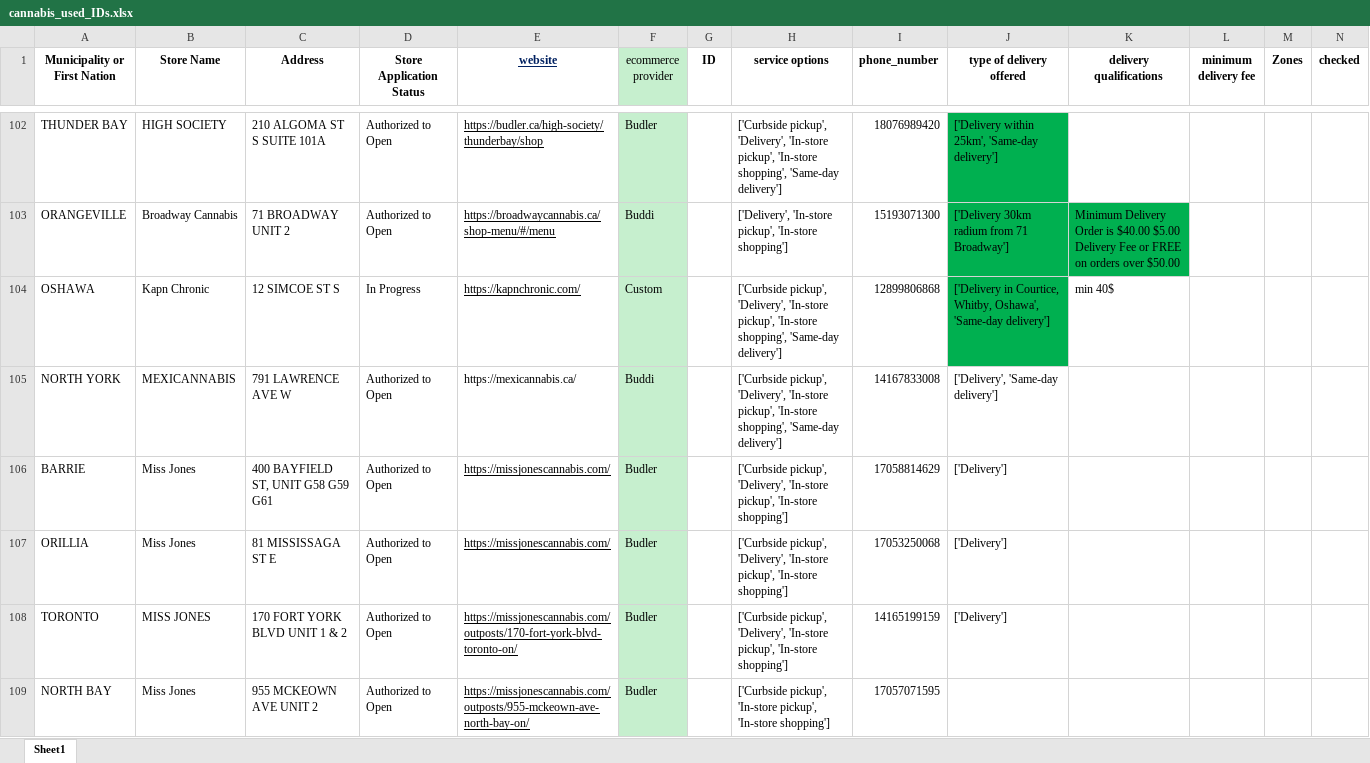
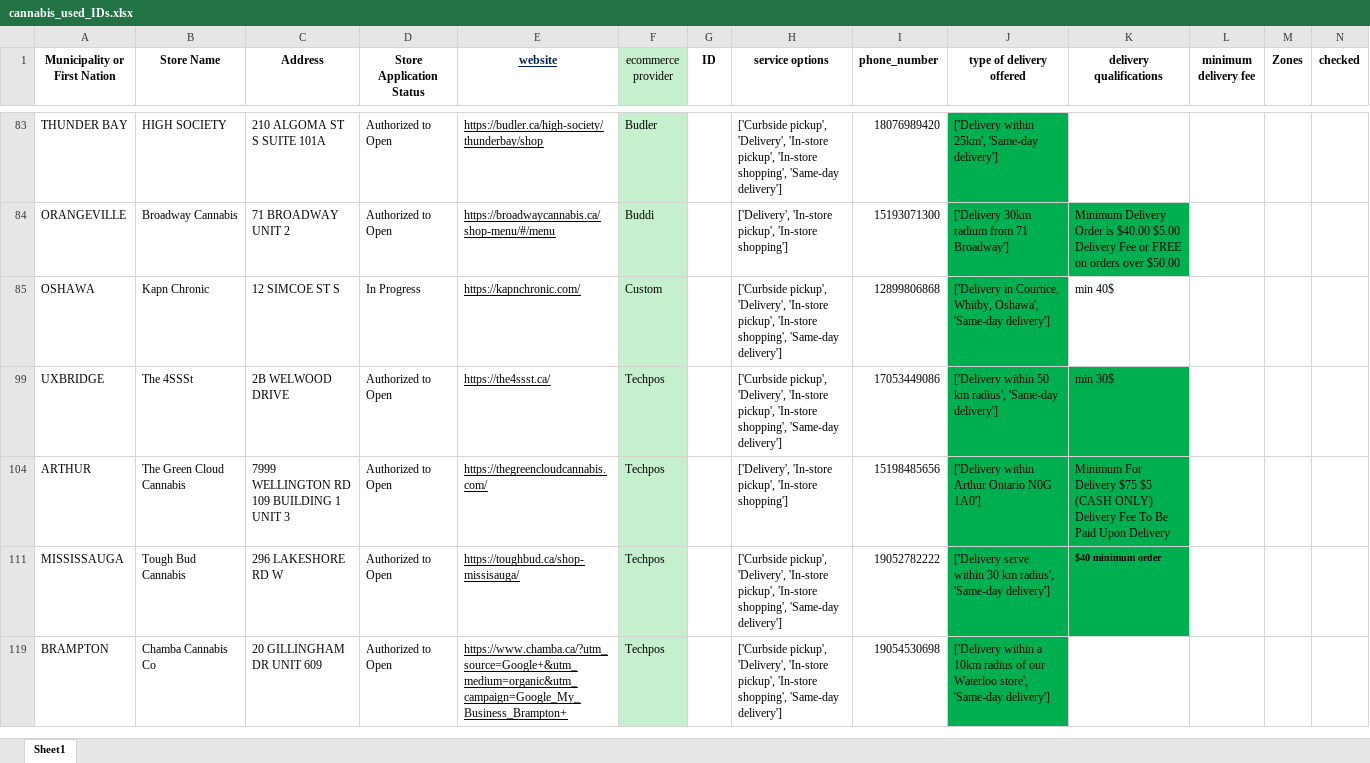
Before and after one commit to lyovaparsyan94/cannabis-shops-scraping, an Excel workbook: platform_scrapper/data/cannabis_used_IDs.xlsx, sheet Sheet1, drawn as a sheet; only a part is shown, gaps mark what is left out; the shorter side is filled out with more unchanged rows; values as stored, in another font and other column widths than the file's, no borders; the diff covers the shown part only; the diff names each change by its address in the sheet, - before the commit and + after, or states it on an @@ line.

```diff
--- a/platform_scrapper/data/cannabis_used_IDs.xlsx (sheet Sheet1)
+++ b/platform_scrapper/data/cannabis_used_IDs.xlsx (sheet Sheet1)
@@ row 105 hidden: NORTH YORK | MEXICANNABIS | 791 LAWRENCE AVE W | Authorized to Open | https://mexicannabis.ca/ | Buddi |  | ['Curbside pickup', 'Delivery', 'In-store pickup', 'In-store shopping', 'Same-day delivery'] | 14167833008 | ['Delivery', 'Same-day delivery'] @@
@@ row 106 hidden: BARRIE | Miss Jones | 400 BAYFIELD ST, UNIT G58 G59 G61 | Authorized to Open | https://missjonescannabis.com/ | Budler |  | ['Curbside pickup', 'Delivery', 'In-store pickup', 'In-store shopping'] | 17058814629 | ['Delivery'] @@
@@ row 107 hidden: ORILLIA | Miss Jones | 81 MISSISSAGA ST E | Authorized to Open | https://missjonescannabis.com/ | Budler |  | ['Curbside pickup', 'Delivery', 'In-store pickup', 'In-store shopping'] | 17053250068 | ['Delivery'] @@
@@ row 108 hidden: TORONTO | MISS JONES | 170 FORT YORK BLVD UNIT 1 & 2 | Authorized to Open | https://missjonescannabis.com/outposts/170-fort-york-blvd-toronto-on/ | Budler |  | ['Curbside pickup', 'Delivery', 'In-store pickup', 'In-store shopping'] | 14165199159 | ['Delivery'] @@
@@ row 109 hidden: NORTH BAY | Miss Jones | 955 MCKEOWN AVE UNIT 2 | Authorized to Open | https://missjonescannabis.com/outposts/955-mckeown-ave-north-bay-on/ | Budler |  | ['Curbside pickup', 'In-store pickup', 'In-store shopping'] | 17057071595 @@
```
Also changed, not shown: 20 removed rows and 161 hidden or unhidden rows elsewhere in this sheet, platform_scrapper/CANNABIS_RESULTS/found_IDs.xlsx, platform_scrapper/data/fake_cannabis_used_IDs.xlsx, 22 other files.
